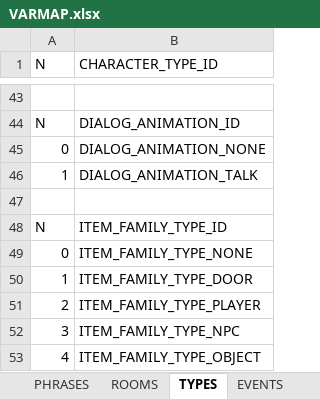
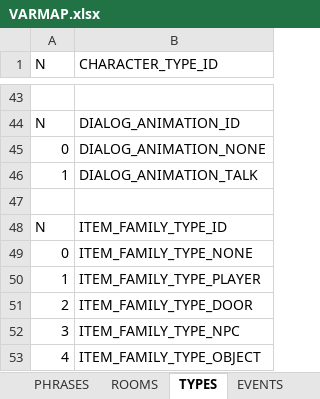
Before and after one commit to ivor4/Goblins3_AnotherQuest, an Excel workbook: VARMAP_Generator/VARMAP.xlsx, sheet TYPES, drawn as a sheet; only a part is shown, gaps mark what is left out; values as stored, in another font and other column widths than the file's, no borders; charts and pictures and table styles not drawn; the diff names each change by its address in the sheet, - before the commit and + after, or states it on an @@ line.

Commit message:
Character is loaded on each scene, but not included on each scene resources

```diff
--- a/VARMAP_Generator/VARMAP.xlsx (sheet TYPES)
+++ b/VARMAP_Generator/VARMAP.xlsx (sheet TYPES)
-B50 (CHARACTER_TYPE_ID): ITEM_FAMILY_TYPE_DOOR
+B50 (CHARACTER_TYPE_ID): ITEM_FAMILY_TYPE_PLAYER
-B51 (CHARACTER_TYPE_ID): ITEM_FAMILY_TYPE_PLAYER
+B51 (CHARACTER_TYPE_ID): ITEM_FAMILY_TYPE_DOOR
```
Also changed, not shown: 22 other files.
